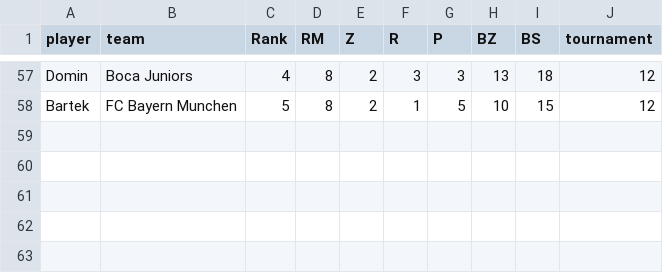
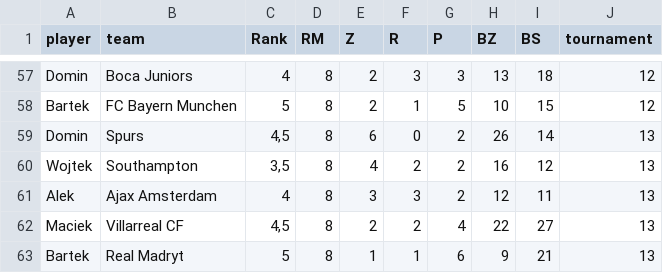
Before and after one commit to gruszal/mojturniej, a CSV file: docs/assets/wyniki2.csv, drawn as a sheet; only a part is shown, gaps mark what is left out.

```diff
--- a/docs/assets/wyniki2.csv
+++ b/docs/assets/wyniki2.csv
@@ -58 +58,6 @@ Domin,Boca Juniors,4,8,2,3,3,13,18,12
 Bartek,FC Bayern Munchen,5,8,2,1,5,10,15,12
+Domin,Spurs,"4,5",8,6,0,2,26,14,13
+Wojtek,Southampton,"3,5",8,4,2,2,16,12,13
+Alek,Ajax Amsterdam,4,8,3,3,2,12,11,13
+Maciek,Villarreal CF,"4,5",8,2,2,4,22,27,13
+Bartek,Real Madryt,5,8,1,1,6,9,21,13
```
Also changed, not shown: 11 other files.
